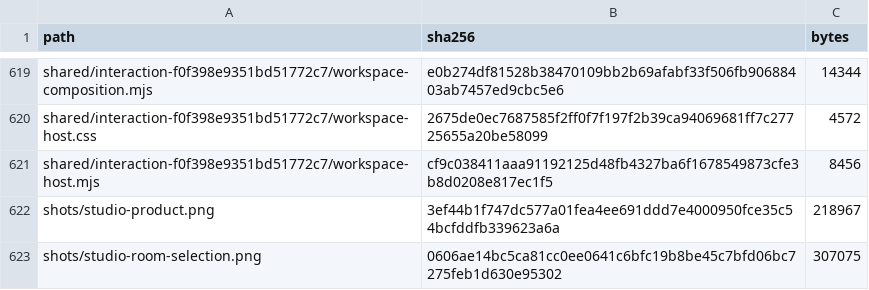
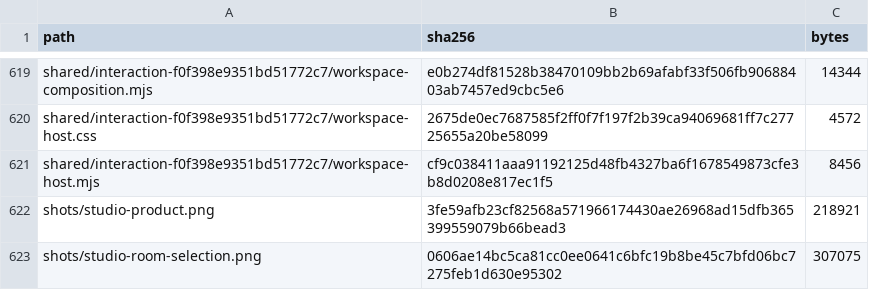
Before and after one commit to Nickgonzales76017/bonfyre, a TSV file: site/spaces/RELEASE.tsv, drawn as a sheet; only a part is shown, gaps mark what is left out.

```diff
--- a/site/spaces/RELEASE.tsv
+++ b/site/spaces/RELEASE.tsv
@@ -621,3 +621,3 @@ shared/interaction-f0f398e9351bd51772c7/workspace-host.css	2675de0ec7687585f2ff0
 shared/interaction-f0f398e9351bd51772c7/workspace-host.mjs	cf9c038411aaa91192125d48fb4327ba6f1678549873cfe3b8d0208e817ec1f5	8456
-shots/studio-product.png	3ef44b1f747dc577a01fea4ee691ddd7e4000950fce35c54bcfddfb339623a6a	218967
+shots/studio-product.png	3fe59afb23cf82568a571966174430ae26968ad15dfb365399559079b66bead3	218921
 shots/studio-room-selection.png	0606ae14bc5ca81cc0ee0641c6bfc19b8be45c7bfd06bc7275feb1d630e95302	307075
```
Also changed, not shown: 2 other files.
